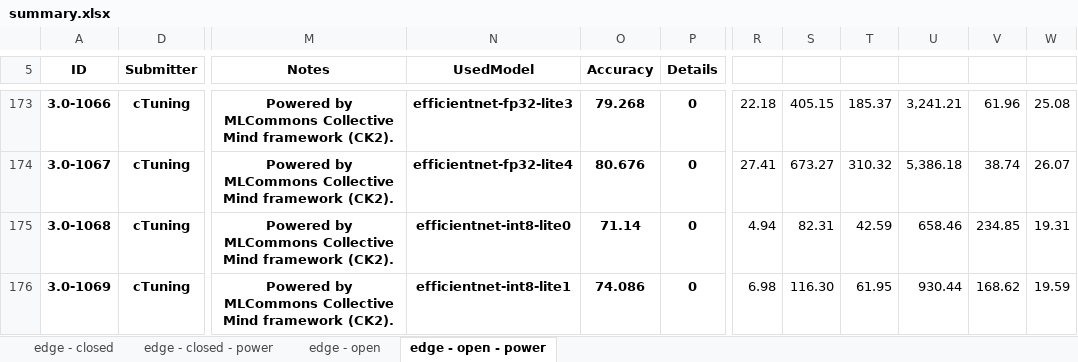
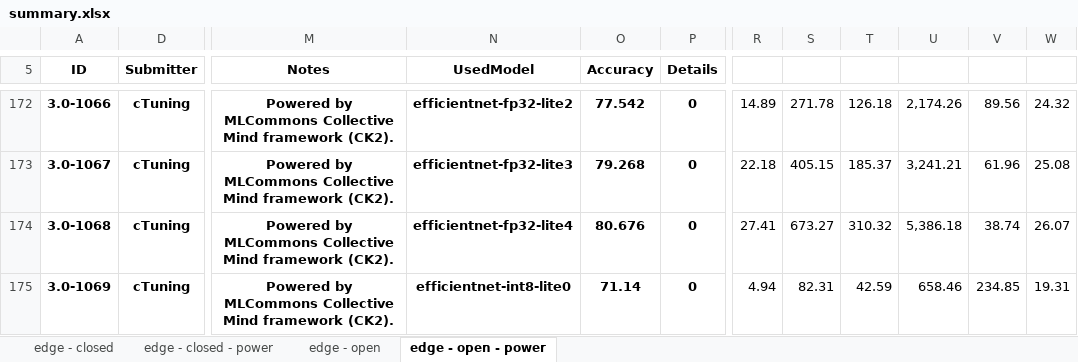
Before and after one commit to ctuning/mlperf_inference_submissions_v3.1a, an Excel workbook: summary.xlsx, sheet edge - open - power, drawn as a sheet; only a part is shown, gaps mark what is left out; values as stored, in another font and other column widths than the file's, no borders; conditional formats not drawn; addresses are those after the commit; the diff covers the shown part only; the diff names each change by its address in the sheet, - before the commit and + after, or states it on an @@ line.

```diff
--- a/summary.xlsx (sheet edge - open - power)
+++ b/summary.xlsx (sheet edge - open - power)
-N172 (UsedModel): efficientnet-fp32-lite3
+N172 (UsedModel): efficientnet-fp32-lite2
-O172 (Accuracy): 79.268
+O172 (Accuracy): 77.542
-R172: 22.18
+R172: 14.89
-S172: 405.15
+S172: 271.78
-T172: 185.37
+T172: 126.18
-U172: 3,241.21
+U172: 2,174.26
-V172: 61.96
+V172: 89.56
-W172: 25.08
+W172: 24.32
-N173 (UsedModel): efficientnet-fp32-lite4
+N173 (UsedModel): efficientnet-fp32-lite3
-O173 (Accuracy): 80.676
+O173 (Accuracy): 79.268
-R173: 27.41
+R173: 22.18
-S173: 673.27
+S173: 405.15
-T173: 310.32
+T173: 185.37
-U173: 5,386.18
+U173: 3,241.21
-V173: 38.74
+V173: 61.96
-W173: 26.07
+W173: 25.08
-N174 (UsedModel): efficientnet-int8-lite0
+N174 (UsedModel): efficientnet-fp32-lite4
-O174 (Accuracy): 71.14
+O174 (Accuracy): 80.676
-R174: 4.94
+R174: 27.41
-S174: 82.31
+S174: 673.27
-T174: 42.59
+T174: 310.32
-U174: 658.46
+U174: 5,386.18
-V174: 234.85
+V174: 38.74
-W174: 19.31
+W174: 26.07
-N175 (UsedModel): efficientnet-int8-lite1
+N175 (UsedModel): efficientnet-int8-lite0
-O175 (Accuracy): 74.086
+O175 (Accuracy): 71.14
-R175: 6.98
+R175: 4.94
-S175: 116.30
+S175: 82.31
-T175: 61.95
+T175: 42.59
-U175: 930.44
+U175: 658.46
-V175: 168.62
+V175: 234.85
-W175: 19.59
+W175: 19.31
```
Also changed, not shown: 1 added row, 1 removed row and 1910 edited cells elsewhere in this sheet, sheet edge - open, formulas that keep their value, hidden cells, 4 other files.
